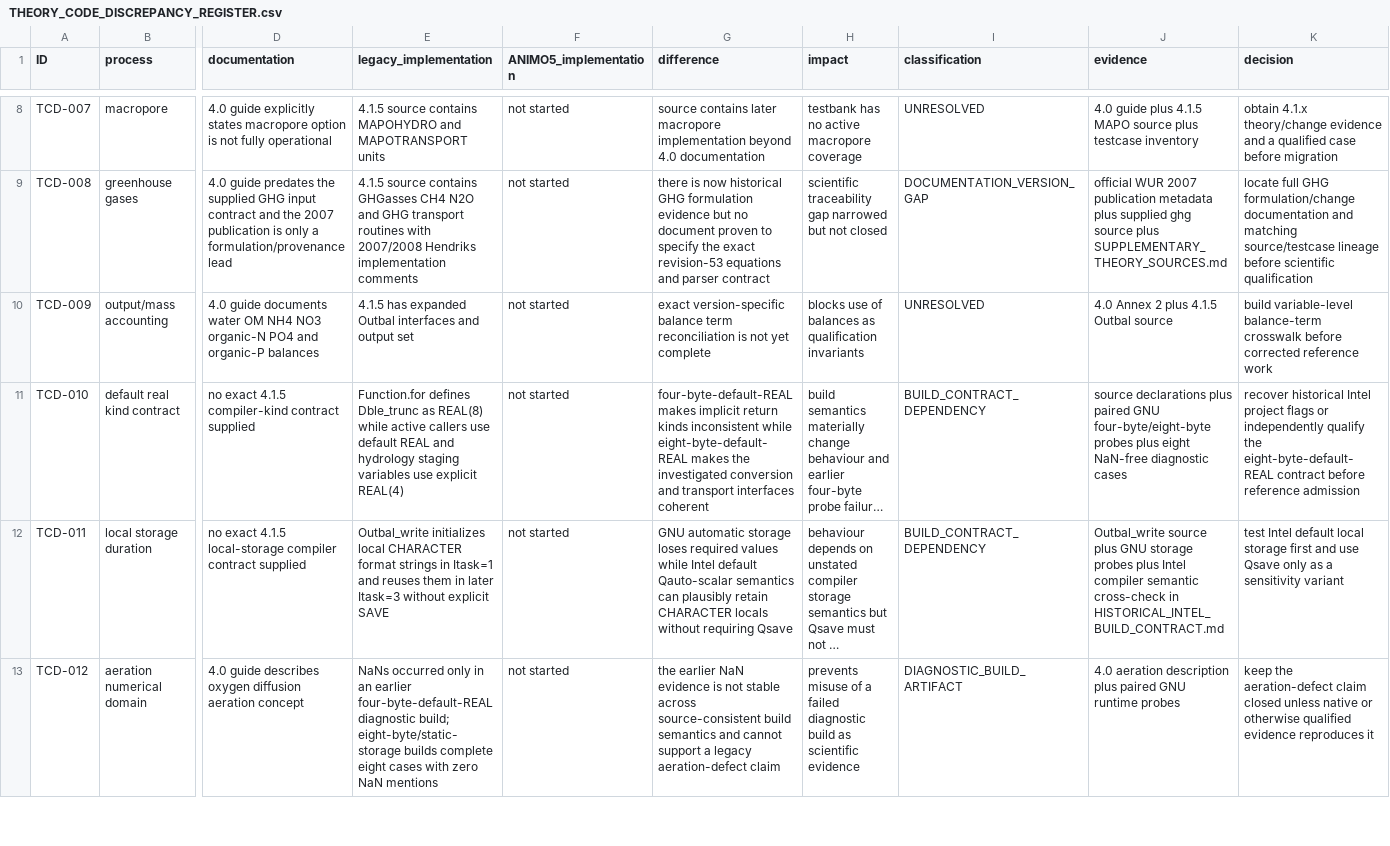
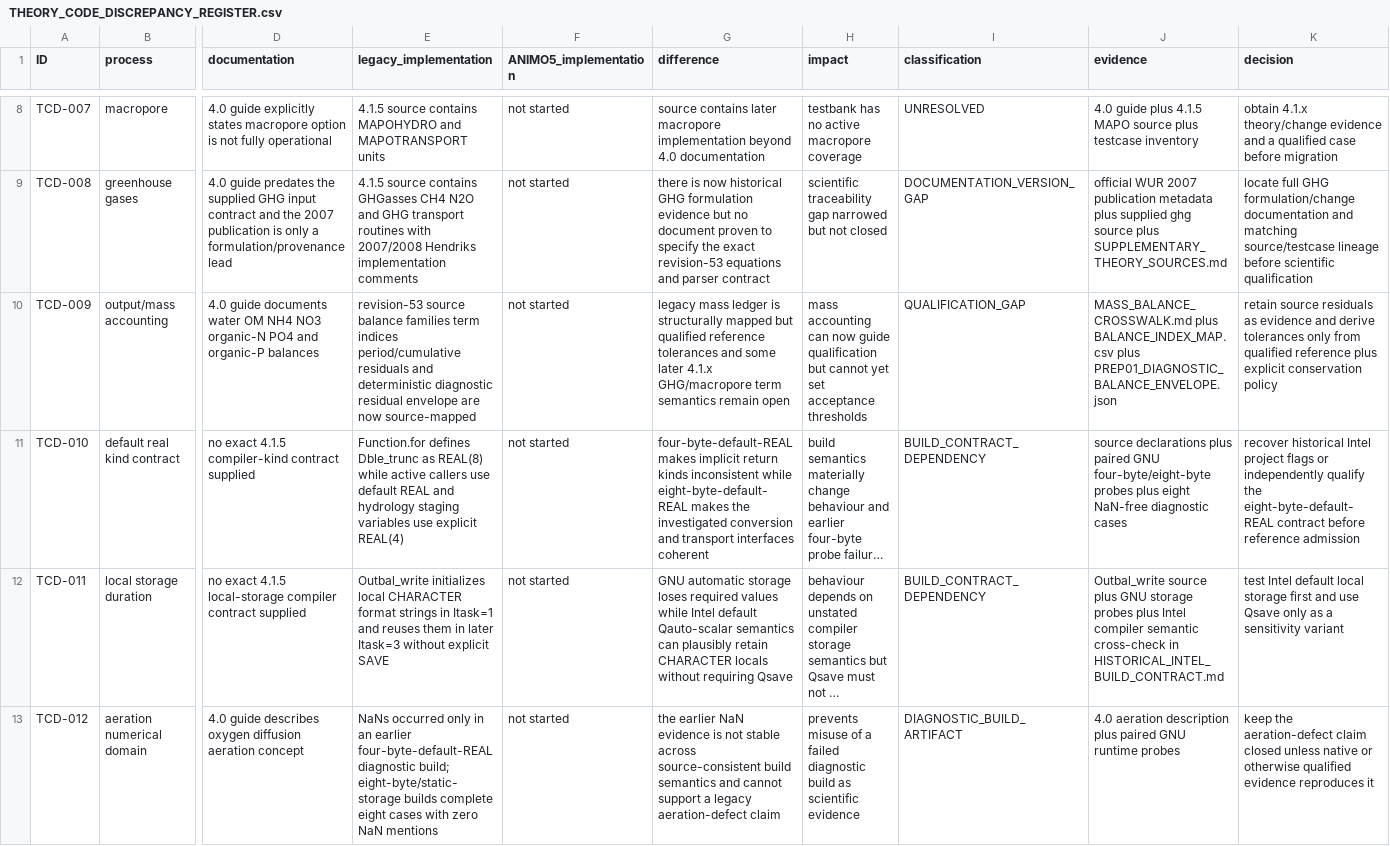
Before and after one commit to abhedwig-cell/ANIMO5, a CSV file: docs/quality/THEORY_CODE_DISCREPANCY_REGISTER.csv, drawn as a sheet; only a part is shown, gaps mark what is left out; long unchanged cells end in …; the diff covers the shown part only; the diff names each change by its address in the sheet, - before the commit and + after, or states it on an @@ line.

Commit message:
ANIMO-PREP01: register PO4 initialization ledger seam

```diff
--- a/docs/quality/THEORY_CODE_DISCREPANCY_REGISTER.csv
+++ b/docs/quality/THEORY_CODE_DISCREPANCY_REGISTER.csv
-E10 (legacy_implementation): 4.1.5 has expanded Outbal interfaces and output set
+E10 (legacy_implementation): revision-53 source balance families term indices period/cumulative residuals and deterministic diagnostic residual envelope are now source-mapped
-G10 (difference): exact version-specific balance term reconciliation is not yet complete
+G10 (difference): legacy mass ledger is structurally mapped but qualified reference tolerances and some later 4.1.x GHG/macropore term semantics remain open
-H10 (impact): blocks use of balances as qualification invariants
+H10 (impact): mass accounting can now guide qualification but cannot yet set acceptance thresholds
-I10 (classification): UNRESOLVED
+I10 (classification): QUALIFICATION_GAP
-J10 (evidence): 4.0 Annex 2 plus 4.1.5 Outbal source
+J10 (evidence): MASS_BALANCE_CROSSWALK.md plus BALANCE_INDEX_MAP.csv plus PREP01_DIAGNOSTIC_BALANCE_ENVELOPE.json
-K10 (decision): build variable-level balance-term crosswalk before corrected reference work
+K10 (decision): retain source residuals as evidence and derive tolerances only from qualified reference plus explicit conservation policy
```
Also changed, not shown: 1 added row elsewhere in this file.
